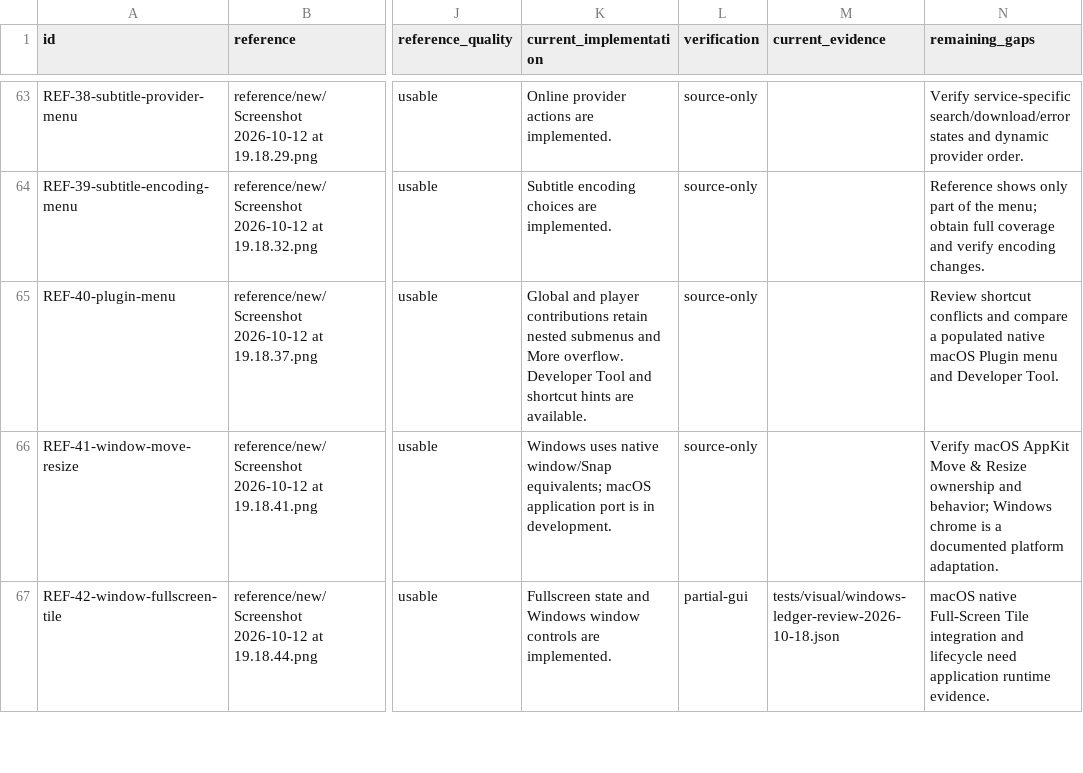
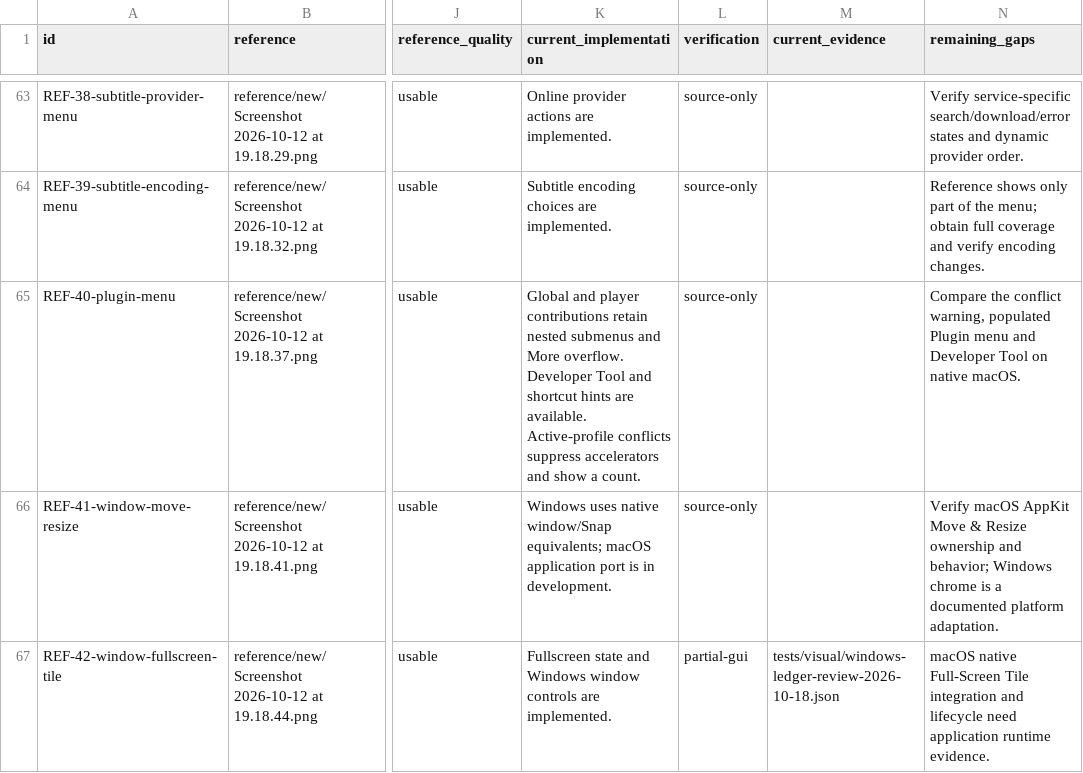
Before and after one commit to deminden/riina, a CSV file: docs/visual-reference-audit.csv, drawn as a sheet; only a part is shown, gaps mark what is left out; the diff names each change by its address in the sheet, - before the commit and + after, or states it on an @@ line.

```diff
--- a/docs/visual-reference-audit.csv
+++ b/docs/visual-reference-audit.csv
-K65 (current_implementation): …are available.
+K65 (current_implementation): …are available. Active-profile conflicts suppress accelerators and show a count.
-N65 (remaining_gaps): Review shortcut conflicts and compare a populated native macOS Plugin menu and Developer Tool.
+N65 (remaining_gaps): Compare the conflict warning, populated Plugin menu and Developer Tool on native macOS.
```
Also changed, not shown: docs/plugin-compatibility.csv, 9 other files.
